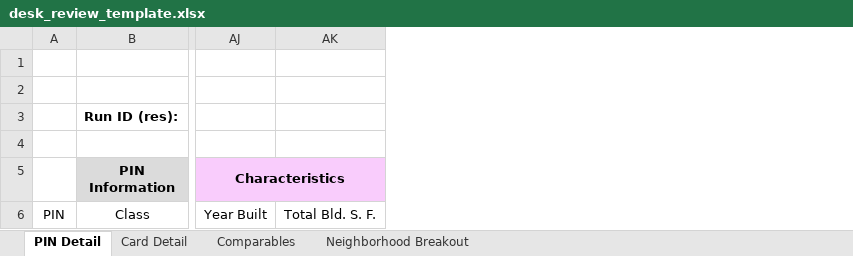
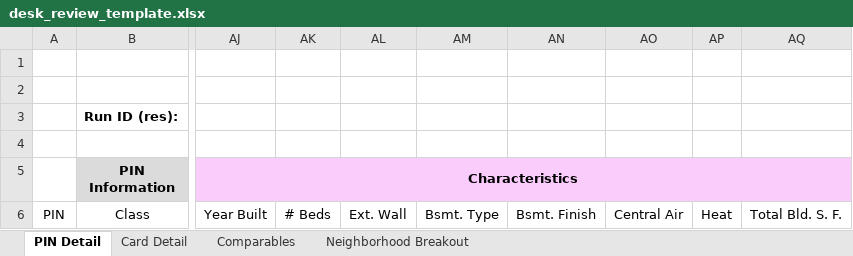
Before and after one commit to ccao-data/model-res-avm, an Excel workbook: misc/desk_review_template.xlsx, sheet PIN Detail, drawn as a sheet; only a part is shown, gaps mark what is left out; values as stored, in another font and other column widths than the file's, no borders; the diff names each change by its address in the sheet, - before the commit and + after, or states it on an @@ line.

Commit message:
Flesh out characteristics in desk review workbooks

```diff
--- a/misc/desk_review_template.xlsx (sheet PIN Detail)
+++ b/misc/desk_review_template.xlsx (sheet PIN Detail)
+column AK, row 6: # Beds
+column AL, row 6: Ext. Wall
+column AM, row 6: Bsmt. Type
+column AN, row 6: Bsmt. Finish
+column AO, row 6: Central Air
+column AP, row 6: Heat
```
Also changed, not shown: sheet Comparables, sheet Card Detail, 1 other file.
